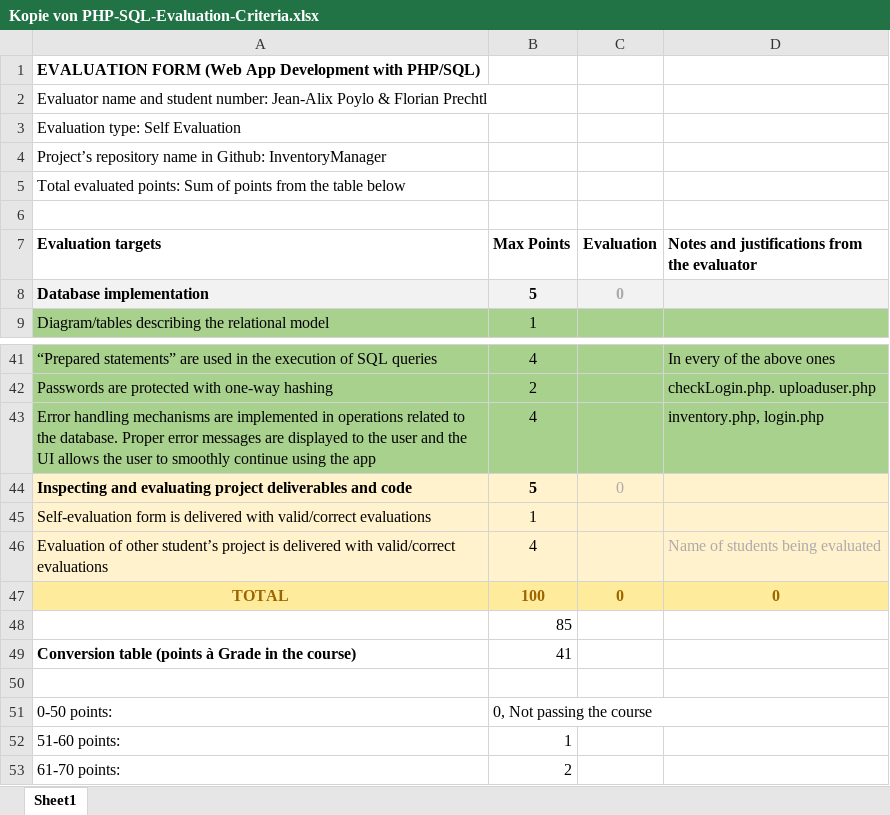
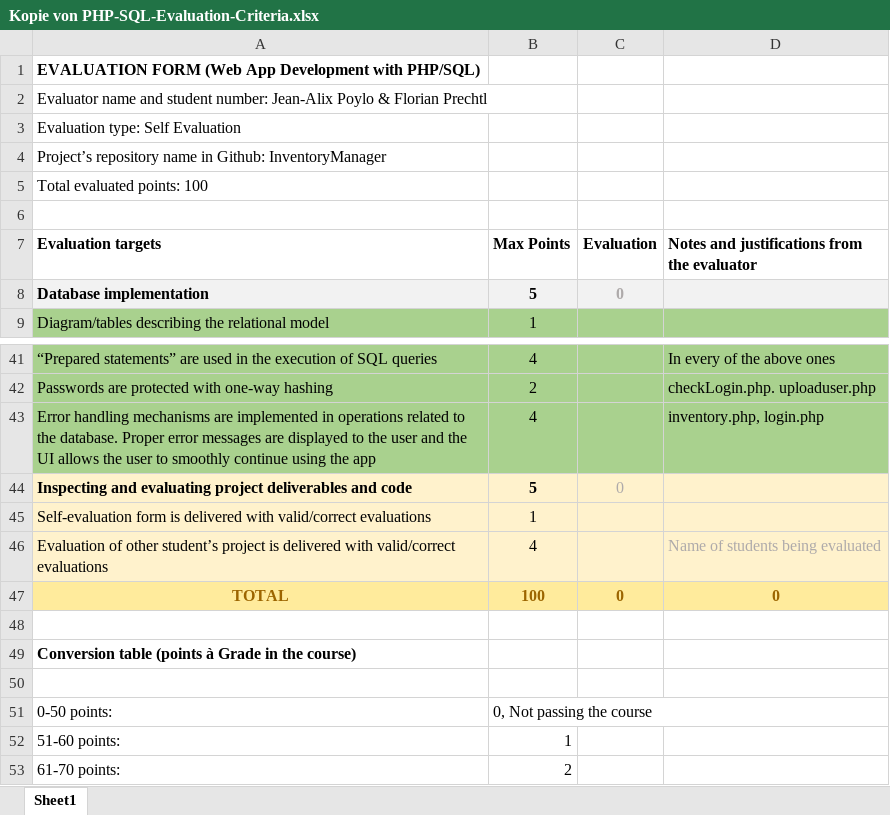
Before and after one commit to florianprechtl/InventoryManager, an Excel workbook: Documentation/Evaluation/Kopie von PHP-SQL-Evaluation-Criteria.xlsx, sheet Sheet1, drawn as a sheet; only a part is shown, gaps mark what is left out; values as stored, in another font and other column widths than the file's, no borders; the diff names each change by its address in the sheet, - before the commit and + after, or states it on an @@ line.

Commit message:
updated evaluation

```diff
--- a/Documentation/Evaluation/Kopie von PHP-SQL-Evaluation-Criteria.xlsx (sheet Sheet1)
+++ b/Documentation/Evaluation/Kopie von PHP-SQL-Evaluation-Criteria.xlsx (sheet Sheet1)
-A5 (Evaluation targets): Total evaluated points: Sum of points from the table below
+A5 (Evaluation targets): Total evaluated points: 100
-B48 (Max Points): 85
+B48 (Max Points): (empty)
-B49 (Max Points): 41
+B49 (Max Points): (empty)
```
